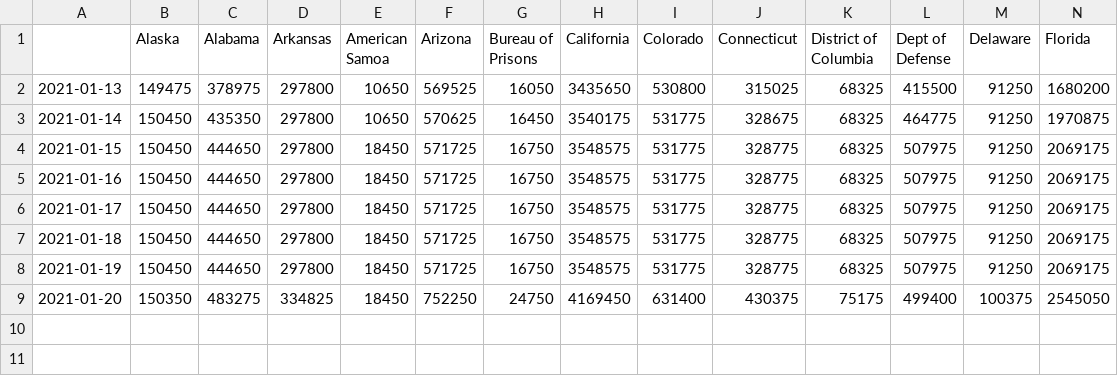
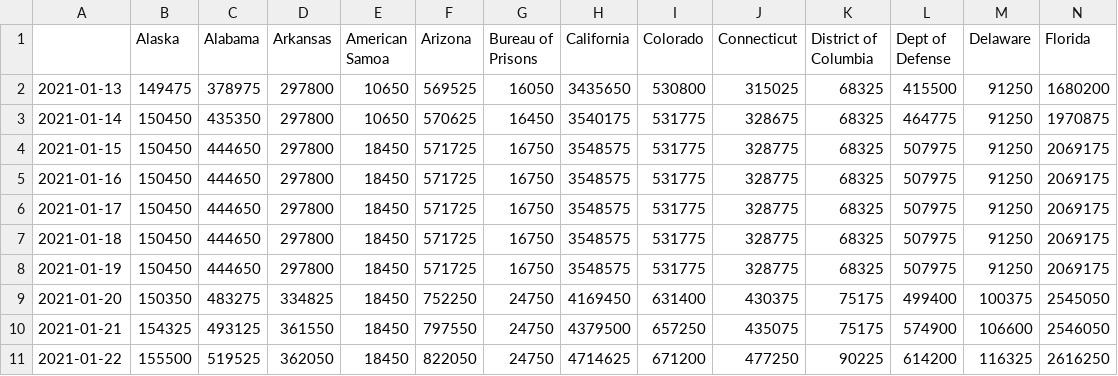
Before and after one commit to cmolodo/covid-19, a CSV file: Vaccination_CDC_distributed.csv, drawn as a sheet; only a part is shown; rows hold the shown columns only; the diff names each change by its address in the sheet, - before the commit and + after, or states it on an @@ line.

Commit message:
Add data for 2021-01-20/21

```diff
--- a/Vaccination_CDC_distributed.csv
+++ b/Vaccination_CDC_distributed.csv
+row 10: 2021-01-21 | 154325 | 493125 | 361550 | 18450 | 797550 | 24750 | 4379500 | 657250 | 435075 | 75175 | 574900 | 106600 | 2546050
+row 11: 2021-01-22 | 155500 | 519525 | 362050 | 18450 | 822050 | 24750 | 4714625 | 671200 | 477250 | 90225 | 614200 | 116325 | 2616250
```
Also changed, not shown: CA_cases_timeseries.csv, MA_confirmed_cases_timeseries.csv, 9 other files.
